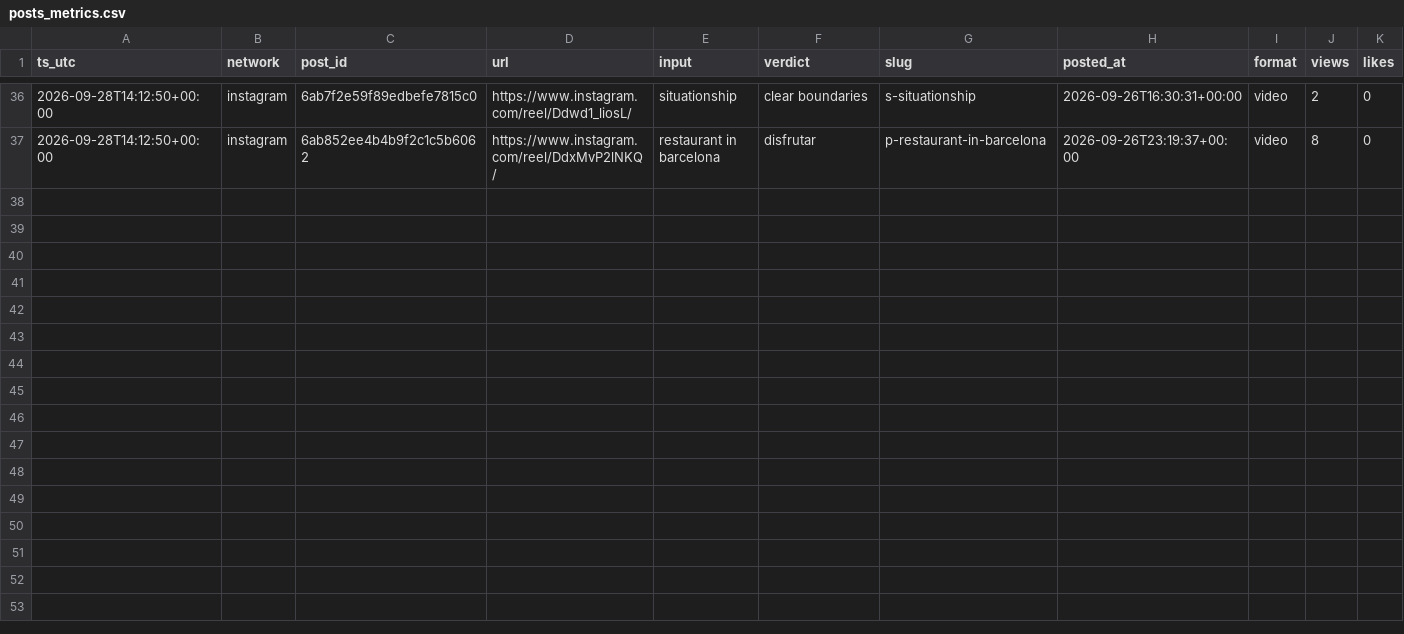
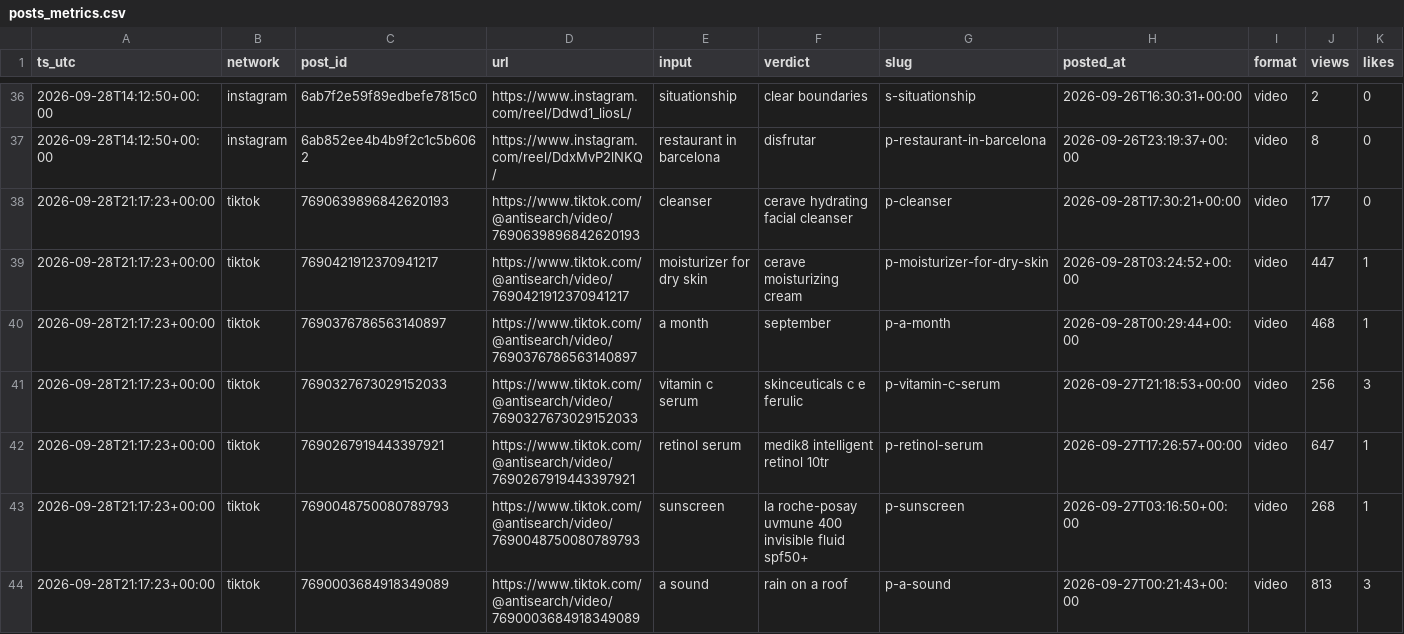
Before and after one commit to everfields/antisearch-automation, a CSV file: metrics/posts_metrics.csv, drawn as a sheet; only a part is shown, gaps mark what is left out; rows hold the shown columns only; the diff covers the shown part only; the diff names each change by its address in the sheet, - before the commit and + after, or states it on an @@ line.

```diff
--- a/metrics/posts_metrics.csv
+++ b/metrics/posts_metrics.csv
+row 38: 2026-09-28T21:17:23+00:00 | tiktok | 7690639896842620193 | https://www.tiktok.com/@antisearch/video/7690639896842620193 | cleanser | cerave hydrating facial cleanser | p-cleanser | 2026-09-28T17:30:21+00:00 | video | 177 | 0
+row 39: 2026-09-28T21:17:23+00:00 | tiktok | 7690421912370941217 | https://www.tiktok.com/@antisearch/video/7690421912370941217 | moisturizer for dry skin | cerave moisturizing cream | p-moisturizer-for-dry-skin | 2026-09-28T03:24:52+00:00 | video | 447 | 1
+row 40: 2026-09-28T21:17:23+00:00 | tiktok | 7690376786563140897 | https://www.tiktok.com/@antisearch/video/7690376786563140897 | a month | september | p-a-month | 2026-09-28T00:29:44+00:00 | video | 468 | 1
+row 41: 2026-09-28T21:17:23+00:00 | tiktok | 7690327673029152033 | https://www.tiktok.com/@antisearch/video/7690327673029152033 | vitamin c serum | skinceuticals c e ferulic | p-vitamin-c-serum | 2026-09-27T21:18:53+00:00 | video | 256 | 3
+row 42: 2026-09-28T21:17:23+00:00 | tiktok | 7690267919443397921 | https://www.tiktok.com/@antisearch/video/7690267919443397921 | retinol serum | medik8 intelligent retinol 10tr | p-retinol-serum | 2026-09-27T17:26:57+00:00 | video | 647 | 1
+row 43: 2026-09-28T21:17:23+00:00 | tiktok | 7690048750080789793 | https://www.tiktok.com/@antisearch/video/7690048750080789793 | sunscreen | la roche-posay uvmune 400 invisible fluid spf50+ | p-sunscreen | 2026-09-27T03:16:50+00:00 | video | 268 | 1
+row 44: 2026-09-28T21:17:23+00:00 | tiktok | 7690003684918349089 | https://www.tiktok.com/@antisearch/video/7690003684918349089 | a sound | rain on a roof | p-a-sound | 2026-09-27T00:21:43+00:00 | video | 813 | 3
```
Also changed, not shown: 6 added rows elsewhere in this file, metrics/accounts.csv, 1 other file.
